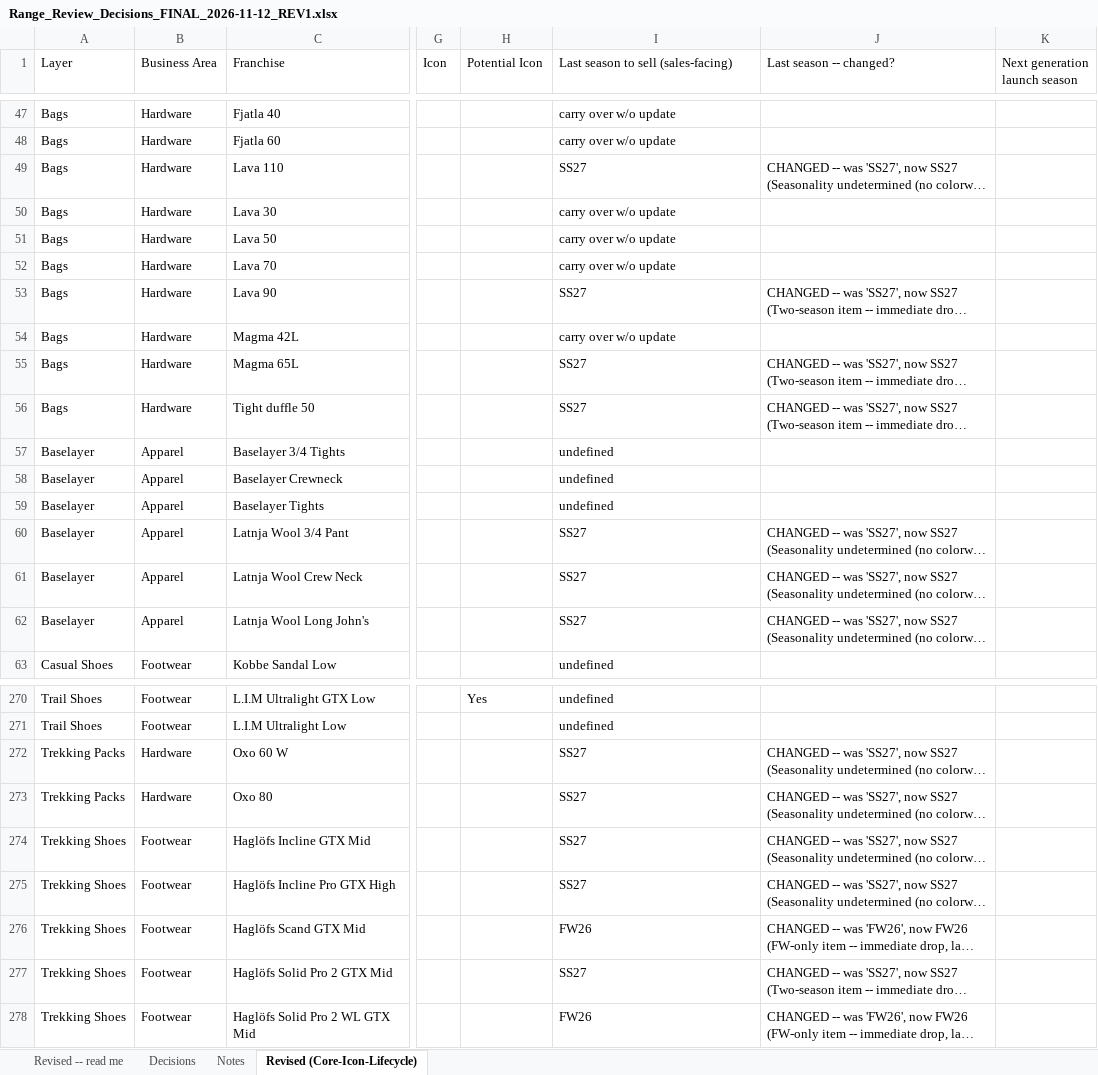
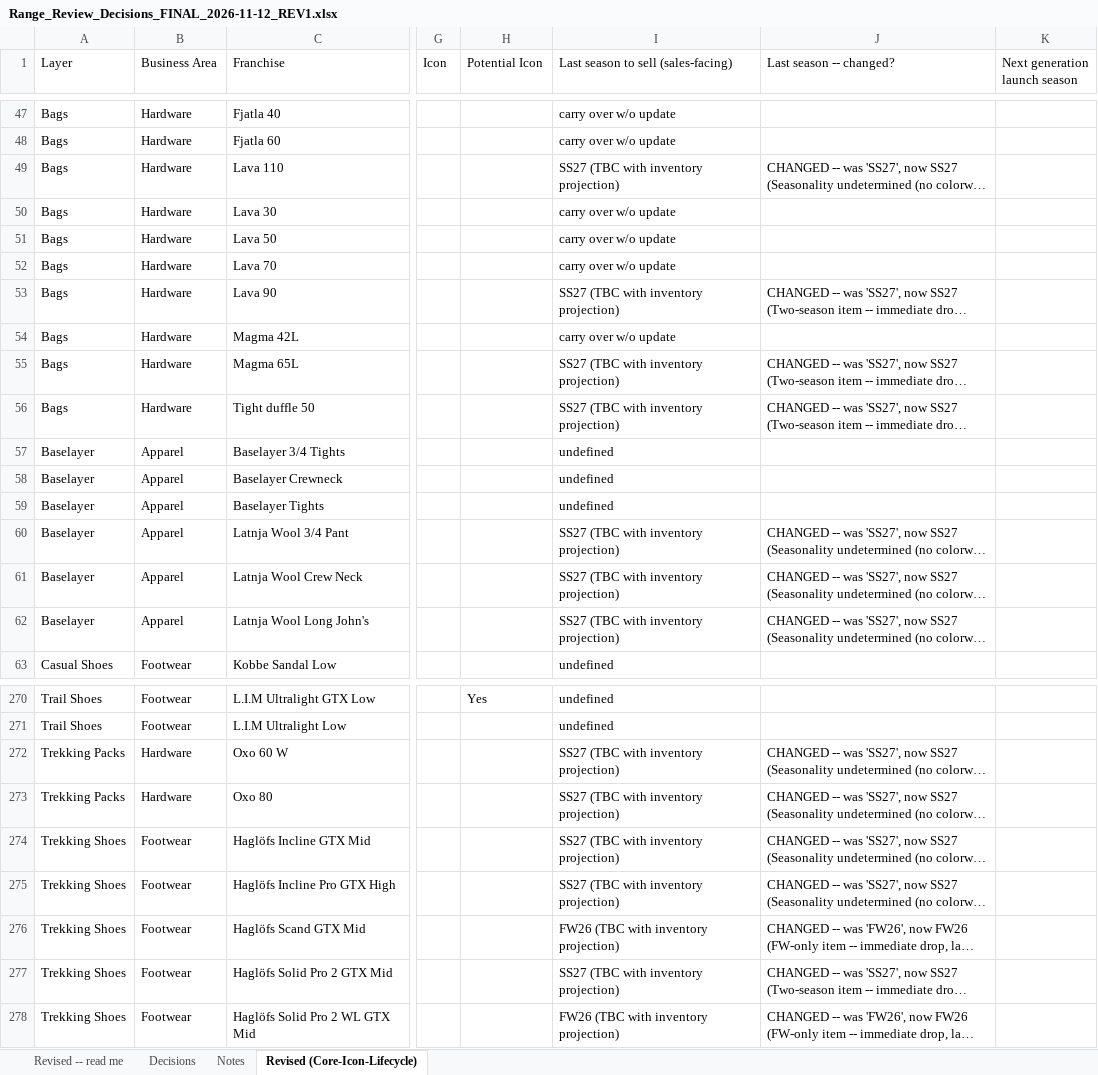
Before and after one commit to surflongboard/project_bob, an Excel workbook: data/range_review/outputs/archive/Range_Review_Decisions_FINAL_2026-11-12_REV1.xlsx, sheet Revised (Core-Icon-Lifecycle), drawn as a sheet; only a part is shown, gaps mark what is left out; long unchanged cells end in …; values as stored, in another font and other column widths than the file's, no cell formats; the diff covers the shown part only; the diff names each change by its address in the sheet, - before the commit and + after, or states it on an @@ line.

```diff
--- a/data/range_review/outputs/archive/Range_Review_Decisions_FINAL_2026-11-12_REV1.xlsx (sheet Revised (Core-Icon-Lifecycle))
+++ b/data/range_review/outputs/archive/Range_Review_Decisions_FINAL_2026-11-12_REV1.xlsx (sheet Revised (Core-Icon-Lifecycle))
-I49: SS27
+I49: SS27 (TBC with inventory projection)
-I53: SS27
+I53: SS27 (TBC with inventory projection)
-I55:I56: SS27
+I55:I56: SS27 (TBC with inventory projection)
-I60:I62: SS27
+I60:I62: SS27 (TBC with inventory projection)
-I272:I275: SS27
+I272:I275: SS27 (TBC with inventory projection)
-I276: FW26
+I276: FW26 (TBC with inventory projection)
-I277: SS27
+I277: SS27 (TBC with inventory projection)
-I278: FW26
+I278: FW26 (TBC with inventory projection)
```
Also changed, not shown: 46 edited cells elsewhere in this sheet, sheet Revised -- read me, cell formats, 1 other file.
